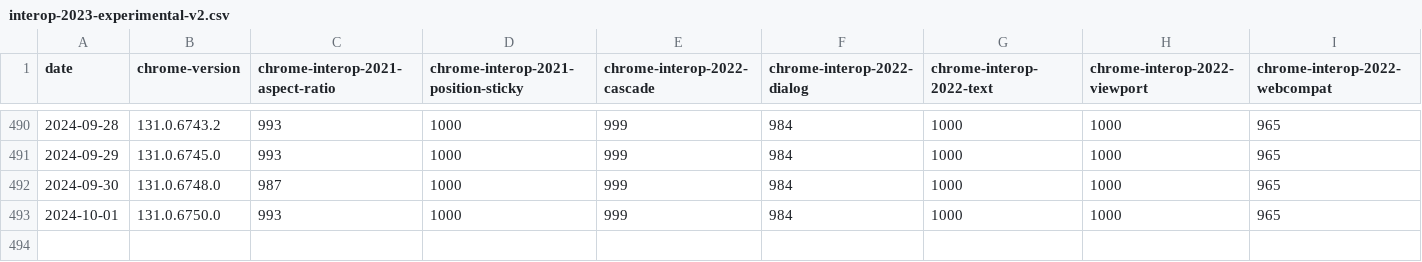
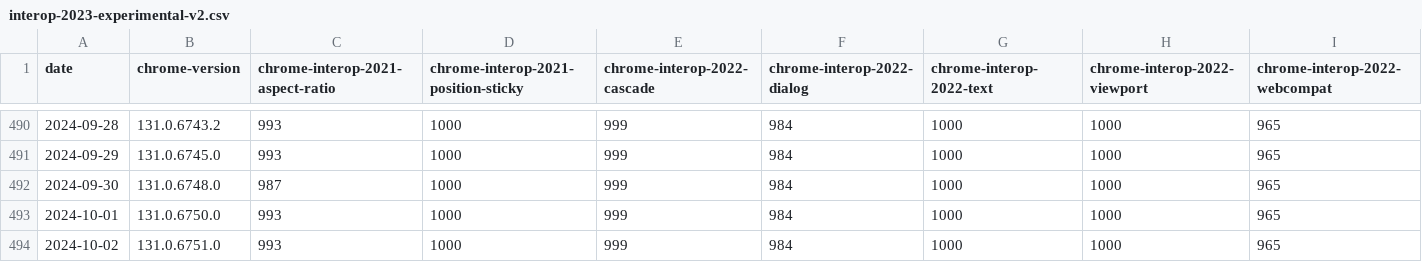
Before and after one commit to gsnedders/results-analysis, a CSV file: data/interop-2023/interop-2023-experimental-v2.csv, drawn as a sheet; only a part is shown, gaps mark what is left out; rows hold the shown columns only; the diff names each change by its address in the sheet, - before the commit and + after, or states it on an @@ line.

```diff
--- a/data/interop-2023/interop-2023-experimental-v2.csv
+++ b/data/interop-2023/interop-2023-experimental-v2.csv
+row 494: 2024-10-02 | 131.0.6751.0 | 993 | 1000 | 999 | 984 | 1000 | 1000 | 965
```
Also changed, not shown: data/experimental-browser-specific-failures.csv, data/interop-2023/interop-2023-stable-v2.csv, 3 other files.
